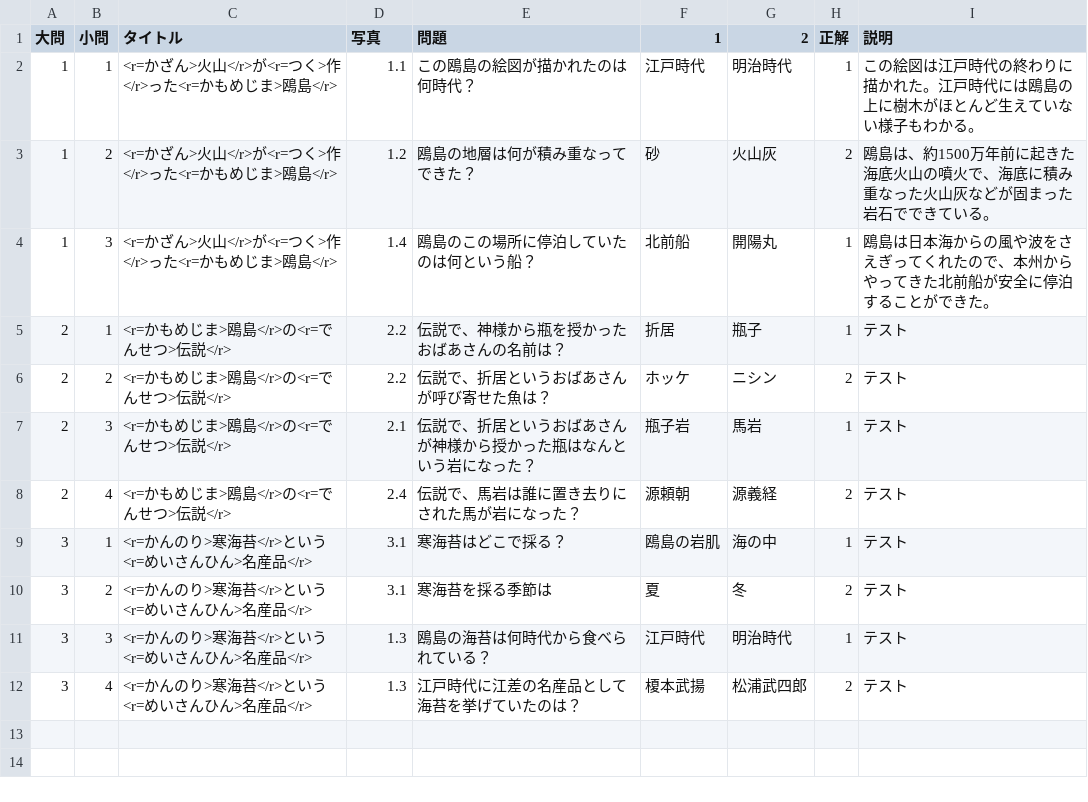
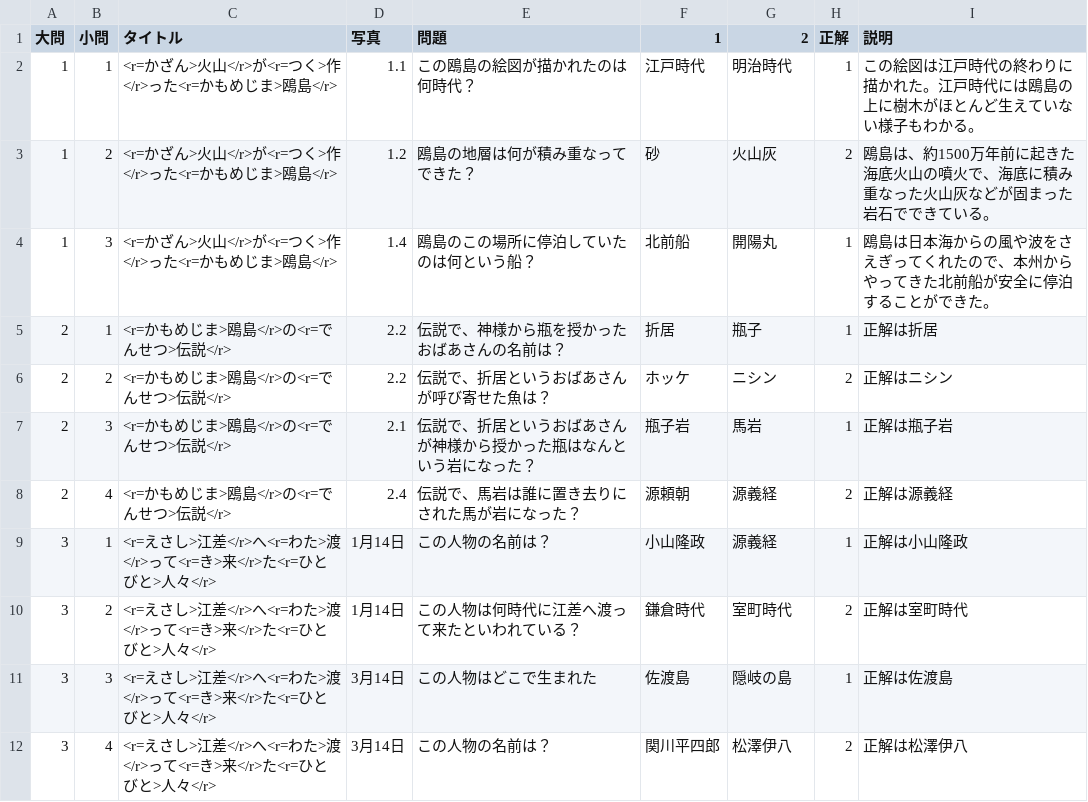
Before and after one commit to QuizAtive/esashi_WebTest2, a CSV file: docs/StreamingAssets/test_2_1.csv, drawn as a sheet.

Commit message:
test_38

```diff
--- a/docs/StreamingAssets/test_2_1.csv
+++ b/docs/StreamingAssets/test_2_1.csv
@@ -4,9 +4,9 @@
 1,3,<r=かざん>火山</r>が<r=つく>作</r>った<r=かもめじま>鴎島</r>,1.4,鴎島のこの場所に停泊していたのは何という船？,北前船,開陽丸,1,鴎島は日本海からの風や波をさえぎってくれたので、本州からやってきた北前船が安全に停泊することができた。
-2,1,<r=かもめじま>鴎島</r>の<r=でんせつ>伝説</r>,2.2,伝説で、神様から瓶を授かったおばあさんの名前は？,折居,瓶子,1,テスト
-2,2,<r=かもめじま>鴎島</r>の<r=でんせつ>伝説</r>,2.2,伝説で、折居というおばあさんが呼び寄せた魚は？,ホッケ,ニシン,2,テスト
-2,3,<r=かもめじま>鴎島</r>の<r=でんせつ>伝説</r>,2.1,伝説で、折居というおばあさんが神様から授かった瓶はなんという岩になった？,瓶子岩,馬岩,1,テスト
-2,4,<r=かもめじま>鴎島</r>の<r=でんせつ>伝説</r>,2.4,伝説で、馬岩は誰に置き去りにされた馬が岩になった？,源頼朝,源義経,2,テスト
-3,1,<r=かんのり>寒海苔</r>という<r=めいさんひん>名産品</r>,3.1,寒海苔はどこで採る？,鴎島の岩肌,海の中,1,テスト
-3,2,<r=かんのり>寒海苔</r>という<r=めいさんひん>名産品</r>,3.1,寒海苔を採る季節は,夏,冬,2,テスト
-3,3,<r=かんのり>寒海苔</r>という<r=めいさんひん>名産品</r>,1.3,鴎島の海苔は何時代から食べられている？,江戸時代,明治時代,1,テスト
-3,4,<r=かんのり>寒海苔</r>という<r=めいさんひん>名産品</r>,1.3,江戸時代に江差の名産品として海苔を挙げていたのは？,榎本武揚,松浦武四郎,2,テスト
+2,1,<r=かもめじま>鴎島</r>の<r=でんせつ>伝説</r>,2.2,伝説で、神様から瓶を授かったおばあさんの名前は？,折居,瓶子,1,正解は折居
+2,2,<r=かもめじま>鴎島</r>の<r=でんせつ>伝説</r>,2.2,伝説で、折居というおばあさんが呼び寄せた魚は？,ホッケ,ニシン,2,正解はニシン
+2,3,<r=かもめじま>鴎島</r>の<r=でんせつ>伝説</r>,2.1,伝説で、折居というおばあさんが神様から授かった瓶はなんという岩になった？,瓶子岩,馬岩,1,正解は瓶子岩
+2,4,<r=かもめじま>鴎島</r>の<r=でんせつ>伝説</r>,2.4,伝説で、馬岩は誰に置き去りにされた馬が岩になった？,源頼朝,源義経,2,正解は源義経
+3,1,<r=えさし>江差</r>へ<r=わた>渡</r>って<r=き>来</r>た<r=ひとびと>人々</r>,1月14日,この人物の名前は？,小山隆政,源義経,1,正解は小山隆政
+3,2,<r=えさし>江差</r>へ<r=わた>渡</r>って<r=き>来</r>た<r=ひとびと>人々</r>,1月14日,この人物は何時代に江差へ渡って来たといわれている？,鎌倉時代,室町時代,2,正解は室町時代
+3,3,<r=えさし>江差</r>へ<r=わた>渡</r>って<r=き>来</r>た<r=ひとびと>人々</r>,3月14日,この人物はどこで生まれた,佐渡島,隠岐の島,1,正解は佐渡島
+3,4,<r=えさし>江差</r>へ<r=わた>渡</r>って<r=き>来</r>た<r=ひとびと>人々</r>,3月14日,この人物の名前は？,関川平四郎,松澤伊八,2,正解は松澤伊八
```
Also changed, not shown: 17 other files.
